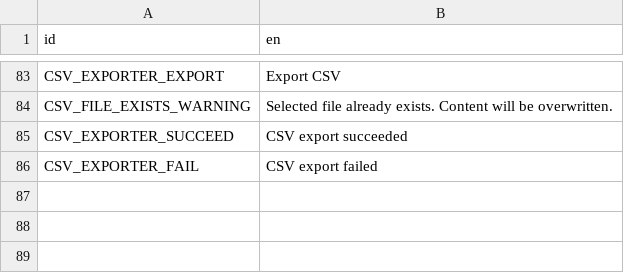
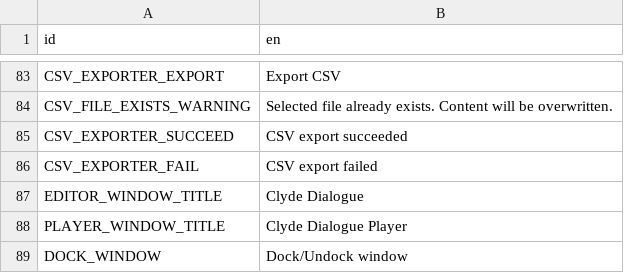
Before and after one commit to viniciusgerevini/godot-clyde-dialogue, a CSV file: addons/clyde/editor/config/translations/en.csv, drawn as a sheet; only a part is shown, gaps mark what is left out; the diff names each change by its address in the sheet, - before the commit and + after, or states it on an @@ line.

Commit message:
design fixes and floating / dockable windows

```diff
--- a/addons/clyde/editor/config/translations/en.csv
+++ b/addons/clyde/editor/config/translations/en.csv
+row 87: EDITOR_WINDOW_TITLE | Clyde Dialogue
+row 88: PLAYER_WINDOW_TITLE | Clyde Dialogue Player
+row 89: DOCK_WINDOW | Dock/Undock window
```
Also changed, not shown: 13 other files.
